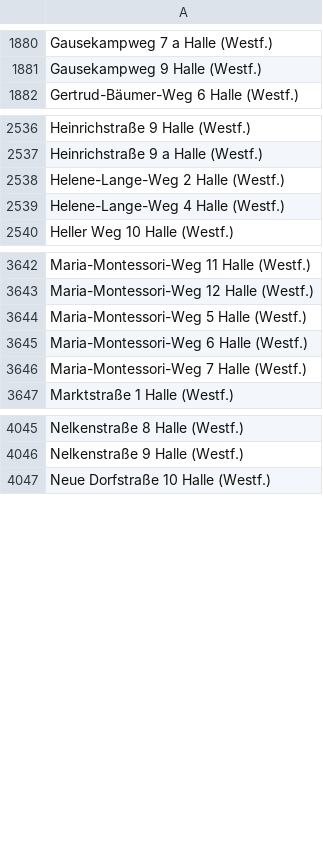
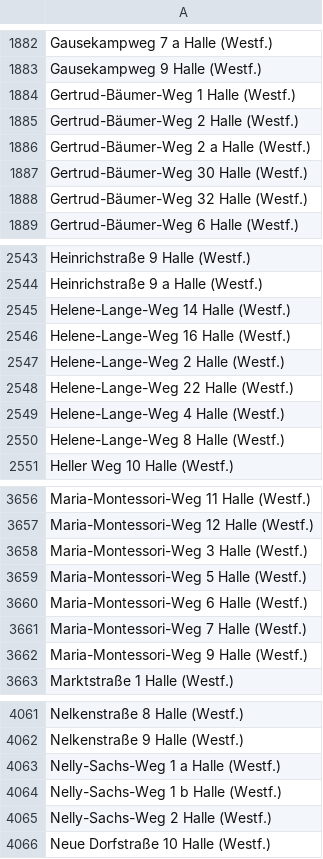
Before and after one commit to flohoff/kreisgt-addressentwicklung, a CSV file: HalleWestf.csv, drawn as a sheet; only a part is shown, gaps mark what is left out; the diff covers the shown part only.

```diff
--- a/HalleWestf.csv
+++ b/HalleWestf.csv
@@ -1881,2 +1883,7 @@ Gausekampweg 7 a Halle (Westf.)
 Gausekampweg 9 Halle (Westf.)
+Gertrud-Bäumer-Weg 1 Halle (Westf.)
+Gertrud-Bäumer-Weg 2 Halle (Westf.)
+Gertrud-Bäumer-Weg 2 a Halle (Westf.)
+Gertrud-Bäumer-Weg 30 Halle (Westf.)
+Gertrud-Bäumer-Weg 32 Halle (Westf.)
 Gertrud-Bäumer-Weg 6 Halle (Westf.)
@@ -2537,4 +2544,8 @@ Heinrichstraße 9 Halle (Westf.)
 Heinrichstraße 9 a Halle (Westf.)
+Helene-Lange-Weg 14 Halle (Westf.)
+Helene-Lange-Weg 16 Halle (Westf.)
 Helene-Lange-Weg 2 Halle (Westf.)
+Helene-Lange-Weg 22 Halle (Westf.)
 Helene-Lange-Weg 4 Halle (Westf.)
+Helene-Lange-Weg 8 Halle (Westf.)
 Heller Weg 10 Halle (Westf.)
@@ -3643,2 +3657,3 @@ Maria-Montessori-Weg 11 Halle (Westf.)
 Maria-Montessori-Weg 12 Halle (Westf.)
+Maria-Montessori-Weg 3 Halle (Westf.)
 Maria-Montessori-Weg 5 Halle (Westf.)
@@ -3646,2 +3661,3 @@ Maria-Montessori-Weg 6 Halle (Westf.)
 Maria-Montessori-Weg 7 Halle (Westf.)
+Maria-Montessori-Weg 9 Halle (Westf.)
 Marktstraße 1 Halle (Westf.)
@@ -4046,2 +4062,5 @@ Nelkenstraße 8 Halle (Westf.)
 Nelkenstraße 9 Halle (Westf.)
+Nelly-Sachs-Weg 1 a Halle (Westf.)
+Nelly-Sachs-Weg 1 b Halle (Westf.)
+Nelly-Sachs-Weg 2 Halle (Westf.)
 Neue Dorfstraße 10 Halle (Westf.)
```
Also changed, not shown: 5 added rows elsewhere in this file, Guetersloh.csv, Langenberg.csv, 3 other files.
